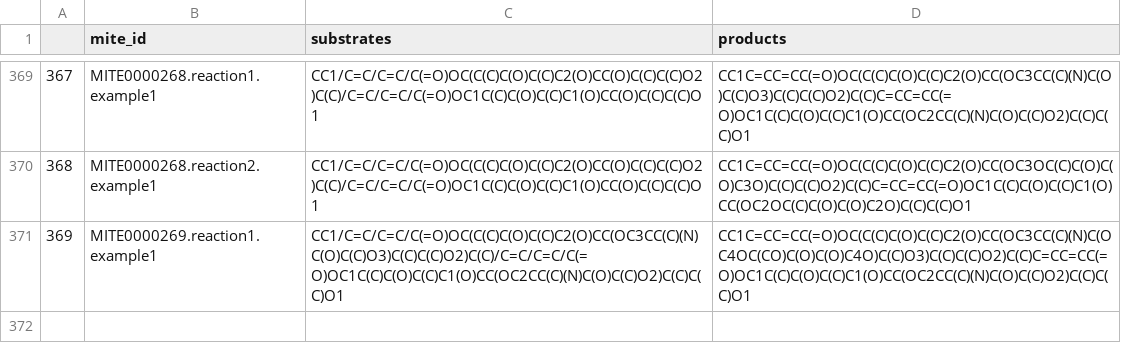
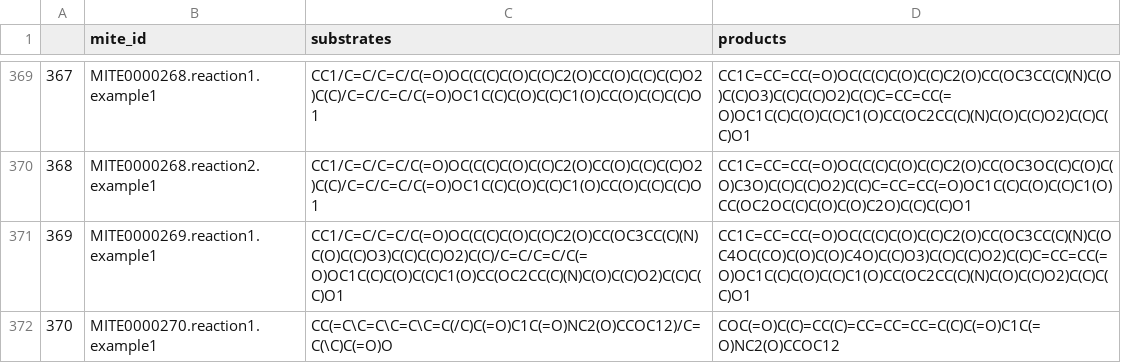
Before and after one commit to mite-standard/mite_data, a CSV file: mite_data/metadata/dump_smiles.csv, drawn as a sheet; only a part is shown, gaps mark what is left out.

```diff
--- a/mite_data/metadata/dump_smiles.csv
+++ b/mite_data/metadata/dump_smiles.csv
@@ -371 +371,2 @@
 369,MITE0000269.reaction1.example1,CC1/C=C/C=C/C(=O)OC(C(C)C(O)C(C)C2(O)CC(OC3CC(C)(N)C(O)C(C)O3)C(C)C(C)O2)C(C)/C=C/C=C/C(=O)OC1C(C)C(O)C(C)C1(O)CC(OC2CC(C)(N)C(O)C(C)O2)C(C)C(C)O1,CC1C=CC=CC(=O)OC(C(C)C(O)C(C)C2(O)CC(OC3CC(C)(N)C(OC4OC(CO)C(O)C(O)C4O)C(C)O3)C(C)C(C)O2)C(C)C=CC=CC(=O)OC1C(C)C(O)C(C)C1(O)CC(OC2CC(C)(N)C(O)C(C)O2)C(C)C(C)O1
+370,MITE0000270.reaction1.example1,CC(=C\C=C\C=C\C=C(/C)C(=O)C1C(=O)NC2(O)CCOC12)/C=C(\C)C(=O)O,COC(=O)C(C)=CC(C)=CC=CC=CC=C(C)C(=O)C1C(=O)NC2(O)CCOC12
```
Also changed, not shown: mite_data/metadata/dump_smarts.csv, mite_data/metadata/mite_prot_accessions.csv, 4 other files.
